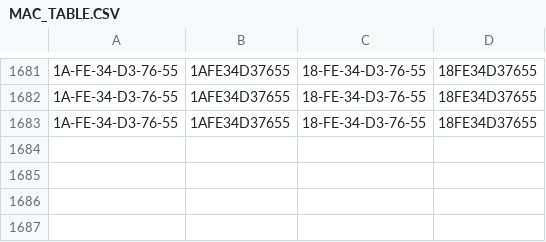
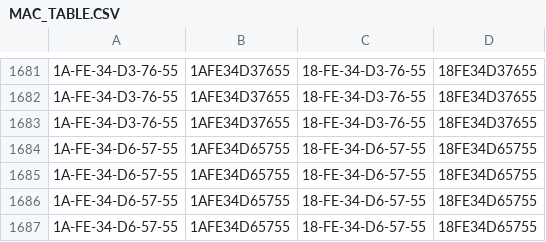
Before and after one commit to hzhsohn/esp8266-KG1, a CSV file: esp8266/esp8266/FLASH烧录工具/MAC_ADDR/MAC_TABLE.CSV, drawn as a sheet; only a part is shown, gaps mark what is left out; the diff names each change by its address in the sheet, - before the commit and + after, or states it on an @@ line.

```diff
--- a/esp8266/esp8266/FLASH烧录工具/MAC_ADDR/MAC_TABLE.CSV
+++ b/esp8266/esp8266/FLASH烧录工具/MAC_ADDR/MAC_TABLE.CSV
+row 1684: 1A-FE-34-D6-57-55 | 1AFE34D65755 | 18-FE-34-D6-57-55 | 18FE34D65755
+row 1685: 1A-FE-34-D6-57-55 | 1AFE34D65755 | 18-FE-34-D6-57-55 | 18FE34D65755
+row 1686: 1A-FE-34-D6-57-55 | 1AFE34D65755 | 18-FE-34-D6-57-55 | 18FE34D65755
+row 1687: 1A-FE-34-D6-57-55 | 1AFE34D65755 | 18-FE-34-D6-57-55 | 18FE34D65755
```
Also changed, not shown: 59 other files.
